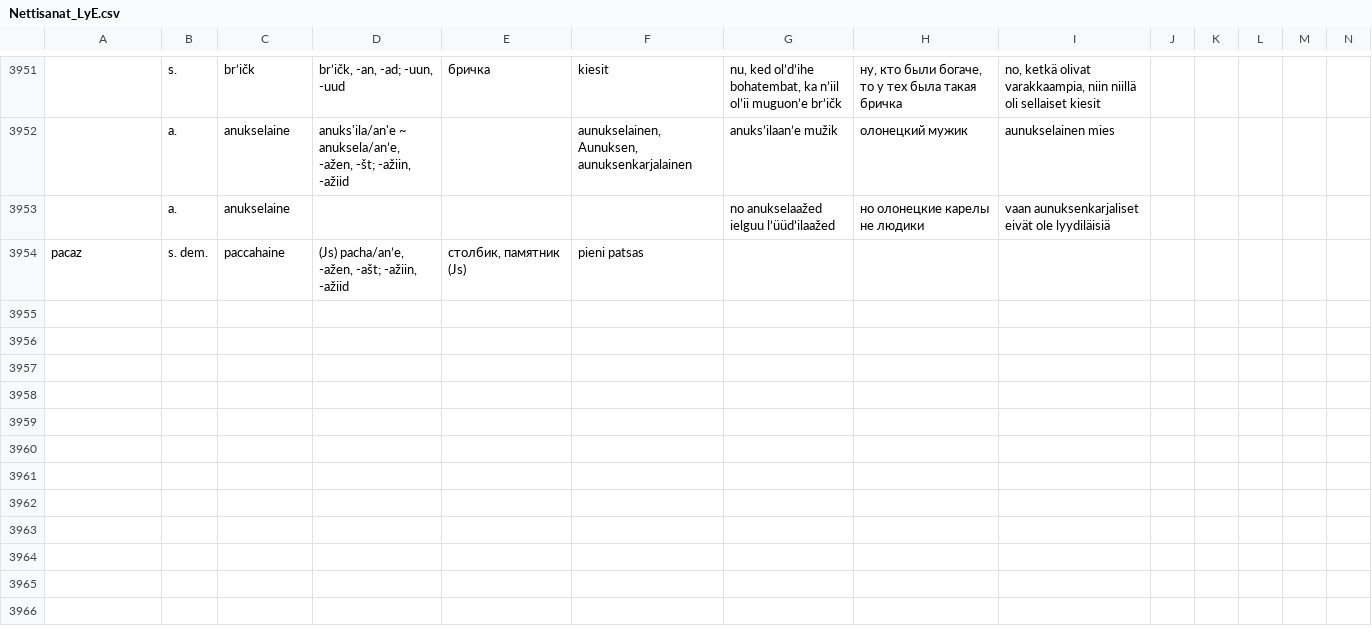
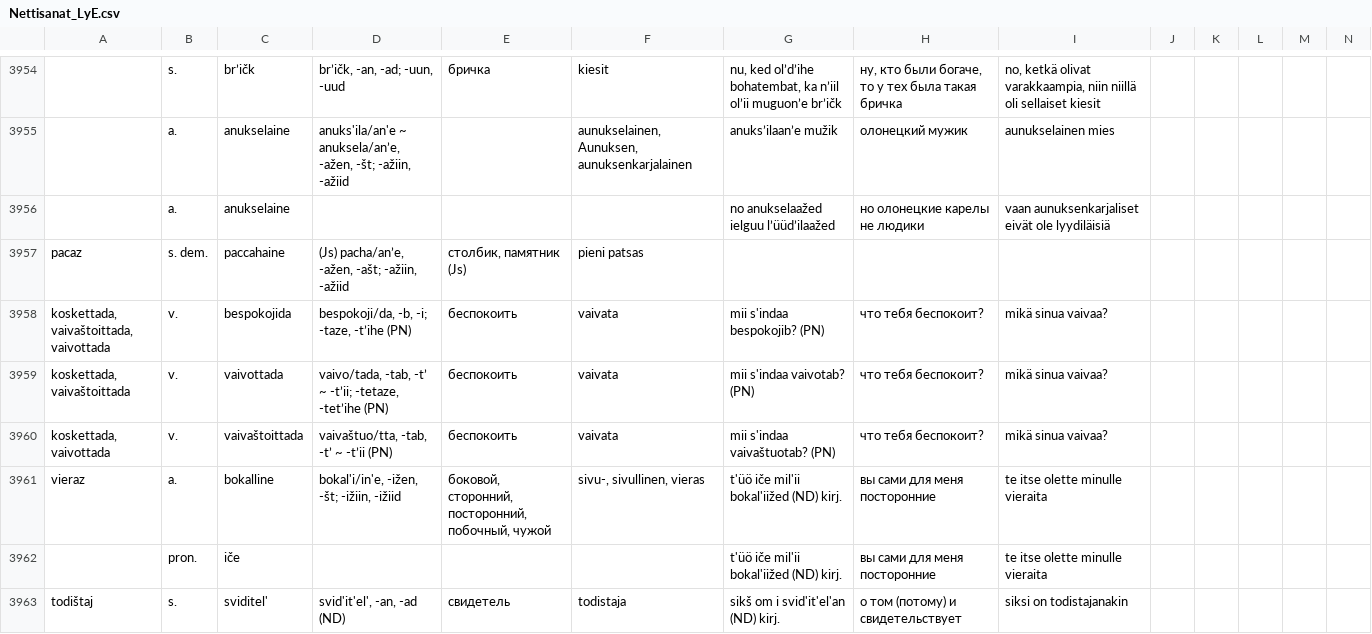
Before and after one commit to Nikerabbit/mediawiki-extensions-Lud, a CSV file: aineistot/Nettisanat_LyE.csv, drawn as a sheet; only a part is shown, gaps mark what is left out; rows hold the shown columns only; the diff covers the shown part only; the diff names each change by its address in the sheet, - before the commit and + after, or states it on an @@ line.

```diff
--- a/aineistot/Nettisanat_LyE.csv
+++ b/aineistot/Nettisanat_LyE.csv
+row 3958: koskettada, vaivaštoittada, vaivottada | v. | bespokojida | bespokoji/da, -b, -i; -taze, -t’ihe (PN) | беспокоить | vaivata | mii s'indaa bespokojib? (PN) | что тебя беспокоит? | mikä sinua vaivaa?
+row 3959: koskettada, vaivaštoittada | v. | vaivottada | vaivo/tada, -tab, -t’ ~ -t’ii; -tetaze, -tet’ihe (PN) | беспокоить | vaivata | mii s'indaa vaivotab? (PN) | что тебя беспокоит? | mikä sinua vaivaa?
+row 3960: koskettada, vaivottada | v. | vaivaštoittada | vaivaštuo/tta, -tab, -t’ ~ -t’ii (PN) | беспокоить | vaivata | mii s'indaa vaivaštuotab? (PN) | что тебя беспокоит? | mikä sinua vaivaa?
+row 3961: vieraz | a. | bokalline | bokal'i/in'e, -ižen, -št; -ižiin, -ižiid | боковой, сторонний, посторонний, побочный, чужой | sivu-, sivullinen, vieras | t'üö iče mil'ii bokal'iižed (ND) kirj. | вы сами для меня посторонние | te itse olette minulle vieraita
+row 3962:  | pron. | iče |  |  |  | t'üö iče mil'ii bokal'iižed (ND) kirj. | вы сами для меня посторонние | te itse olette minulle vieraita
+row 3963: todištaj | s. | sviditel' | svid'it'el', -an, -ad (ND) | свидетель | todistaja | sikš om i svid'it'el'an (ND) kirj. | о том (потому) и свидетельствует | siksi on todistajanakin
```
Also changed, not shown: 11 added rows, 2 removed rows and 23 edited cells elsewhere in this file, aineistot/LyK_Simonas.csv, aineistot/LyP.csv, 4 other files.
